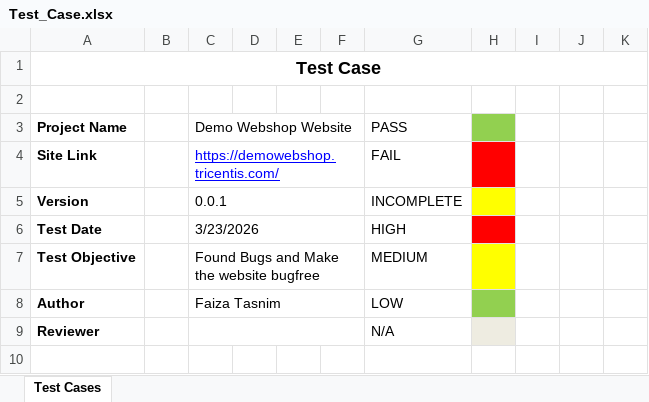
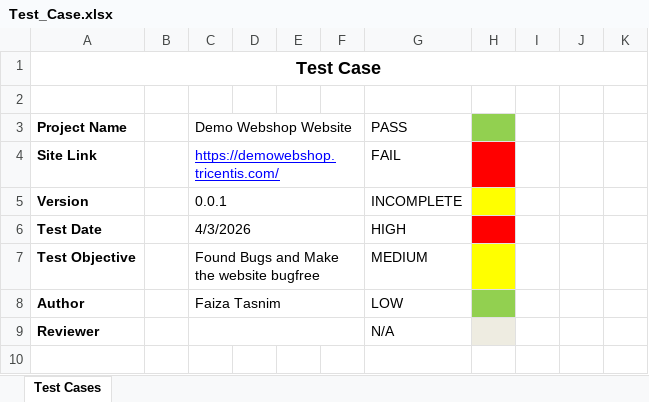
Before and after one commit to faizatasnim10/Software-Testing-Project, an Excel workbook: Test Case/Test_Case.xlsx, sheet Test Cases, drawn as a sheet; only a part is shown; values as stored, in another font and other column widths than the file's, no borders; conditional formats not drawn; the diff names each change by its address in the sheet, - before the commit and + after, or states it on an @@ line.

Commit message:
Add files via upload

```diff
--- a/Test Case/Test_Case.xlsx (sheet Test Cases)
+++ b/Test Case/Test_Case.xlsx (sheet Test Cases)
-C6: 3/23/2026
+C6: 4/3/2026
```
